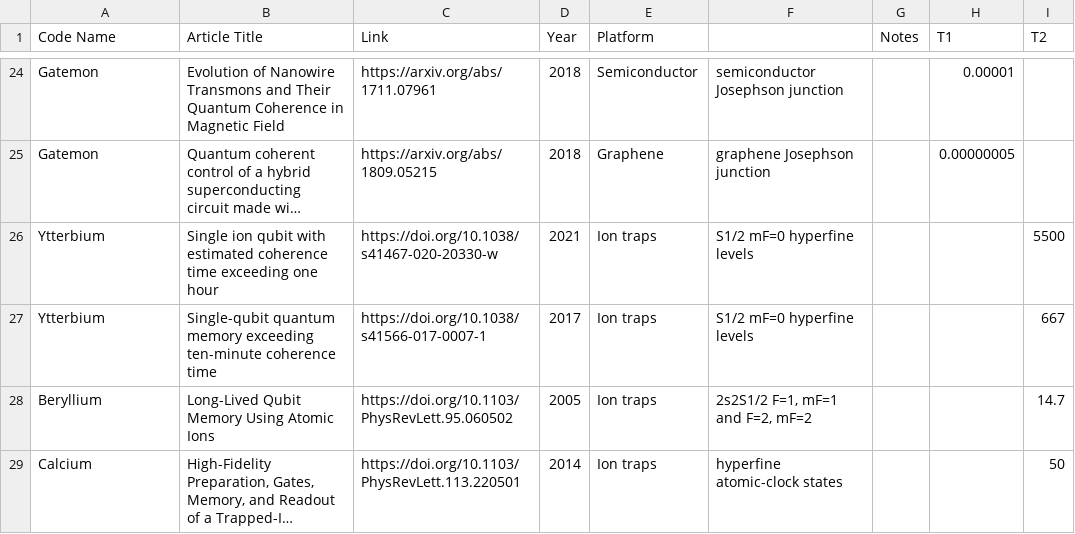
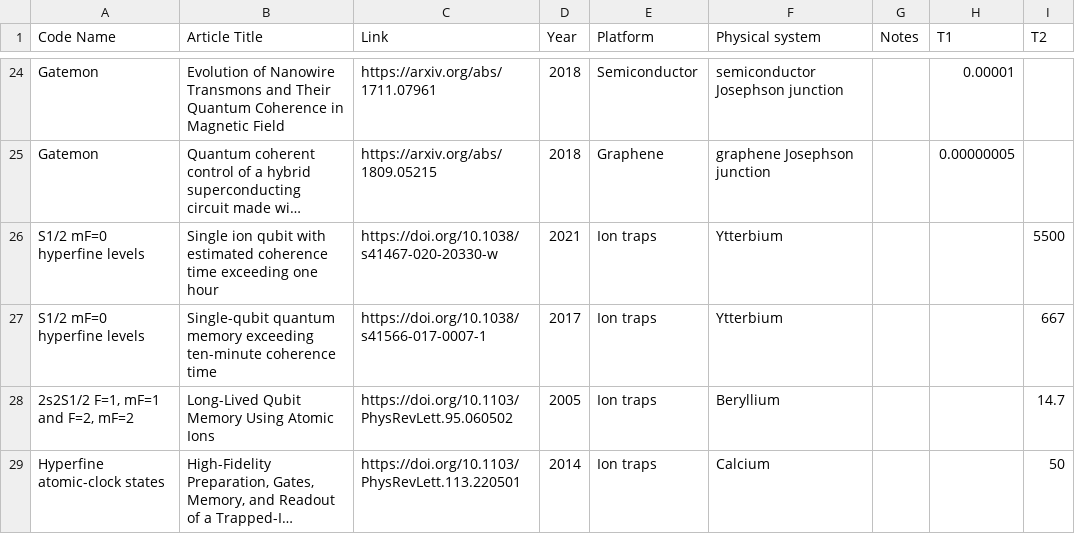
Before and after one commit to francois-marie/awesome-quantum-computing-experiments, a CSV file: data/physical_qubits.csv, drawn as a sheet; only a part is shown, gaps mark what is left out; long unchanged cells end in …; the diff names each change by its address in the sheet, - before the commit and + after, or states it on an @@ line.

```diff
--- a/data/physical_qubits.csv
+++ b/data/physical_qubits.csv
-F1: (empty)
+F1: Physical system
-A26:A27 (Code Name): Ytterbium
+A26:A27 (Code Name): S1/2 mF=0 hyperfine levels
-F26:F27 (Physical system): S1/2 mF=0 hyperfine levels
+F26:F27 (Physical system): Ytterbium
-A28 (Code Name): Beryllium
+A28 (Code Name): 2s2S1/2 F=1, mF=1 and F=2, mF=2
-F28 (Physical system): 2s2S1/2 F=1, mF=1 and F=2, mF=2
+F28 (Physical system): Beryllium
-A29 (Code Name): Calcium
+A29 (Code Name): Hyperfine atomic-clock states
-F29 (Physical system): hyperfine atomic-clock states
+F29 (Physical system): Calcium
```
Also changed, not shown: 8 other files.
